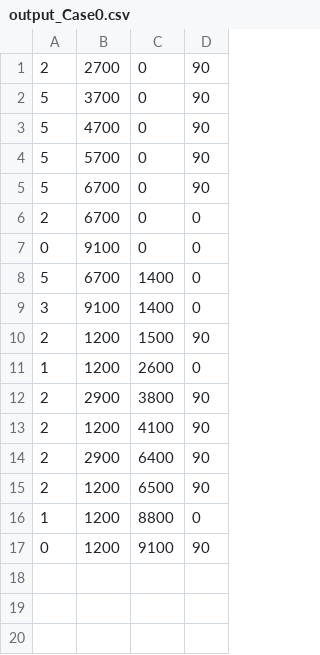
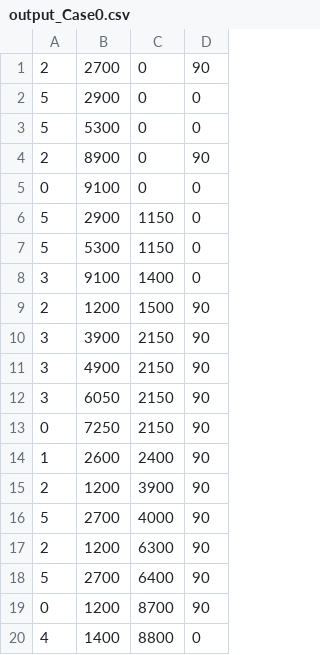
Before and after one commit to AndresLaptes/HackUPC-2026, a CSV file: resource/PublicTestCases/Case0/output_Case0.csv, drawn as a sheet.

```diff
--- a/resource/PublicTestCases/Case0/output_Case0.csv
+++ b/resource/PublicTestCases/Case0/output_Case0.csv
@@ -1,17 +1,20 @@
 2,2700,0,90
-5,3700,0,90
-5,4700,0,90
-5,5700,0,90
-5,6700,0,90
-2,6700,0,0
+5,2900,0,0
+5,5300,0,0
+2,8900,0,90
 0,9100,0,0
-5,6700,1400,0
+5,2900,1150,0
+5,5300,1150,0
 3,9100,1400,0
 2,1200,1500,90
-1,1200,2600,0
-2,2900,3800,90
-2,1200,4100,90
-2,2900,6400,90
-2,1200,6500,90
-1,1200,8800,0
-0,1200,9100,90
+3,3900,2150,90
+3,4900,2150,90
+3,6050,2150,90
+0,7250,2150,90
+1,2600,2400,90
+2,1200,3900,90
+5,2700,4000,90
+2,1200,6300,90
+5,2700,6400,90
+0,1200,8700,90
+4,1400,8800,0
```
Also changed, not shown: resource/PublicTestCases/Case1/output_Case1.csv, resource/PublicTestCases/Case2/output_Case2.csv, 7 other files.
